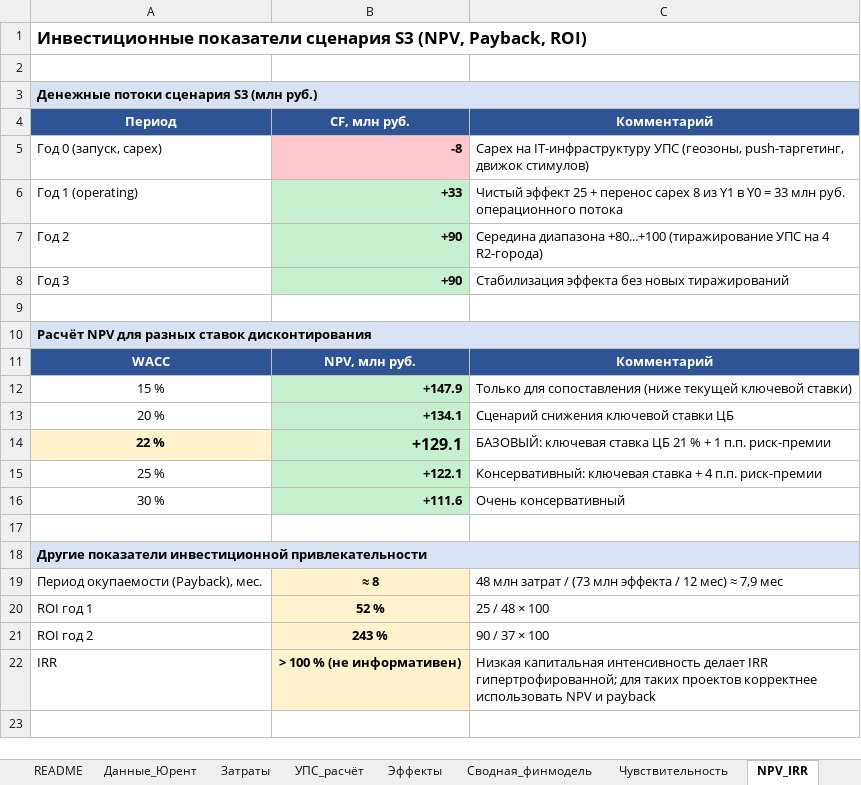
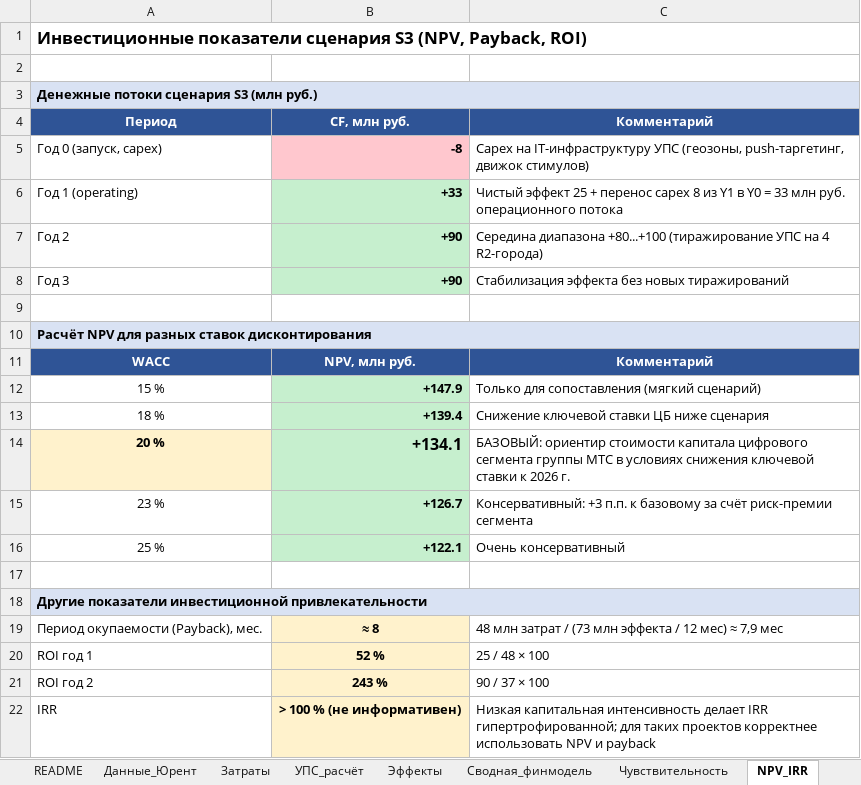
Before and after one commit to alalolop3-hue/-, an Excel workbook: vkr/VKR_findata.xlsx, sheet NPV_IRR, drawn as a sheet; values as stored, in another font and other column widths than the file's, no borders; removed rows and columns are numbered as before the commit, all else as after; the diff names each change by its address in the sheet, - before the commit and + after, or states it on an @@ line.

```diff
--- a/vkr/VKR_findata.xlsx (sheet NPV_IRR)
+++ b/vkr/VKR_findata.xlsx (sheet NPV_IRR)
-C12: …для сопоставления (ниже текущей ключевой ставки)
+C12: …для сопоставления (мягкий сценарий)
+row 13: 18 % | +139.4 | Снижение ключевой ставки ЦБ ниже сценария
@@ A14 fill: none → #FFF2CC, bold: off → on @@
@@ B14 text size: larger @@
-C14: Сценарий снижения ключевой ставки ЦБ
+C14: БАЗОВЫЙ: ориентир стоимости капитала цифрового сегмента группы МТС в условиях снижения ключевой ставки к 2026 г.
-row 14: 22 % | +129.1 | БАЗОВЫЙ: ключевая ставка ЦБ 21 % + 1 п.п. риск-премии
+row 15: 23 % | +126.7 | Консервативный: +3 п.п. к базовому за счёт риск-премии сегмента
-C16: Консервативный: ключевая ставка + 4 п.п. риск-премии
+C16: Очень консервативный
-row 16: 30 % | +111.6 | Очень консервативный
```
Also changed, not shown: 3 other files.
